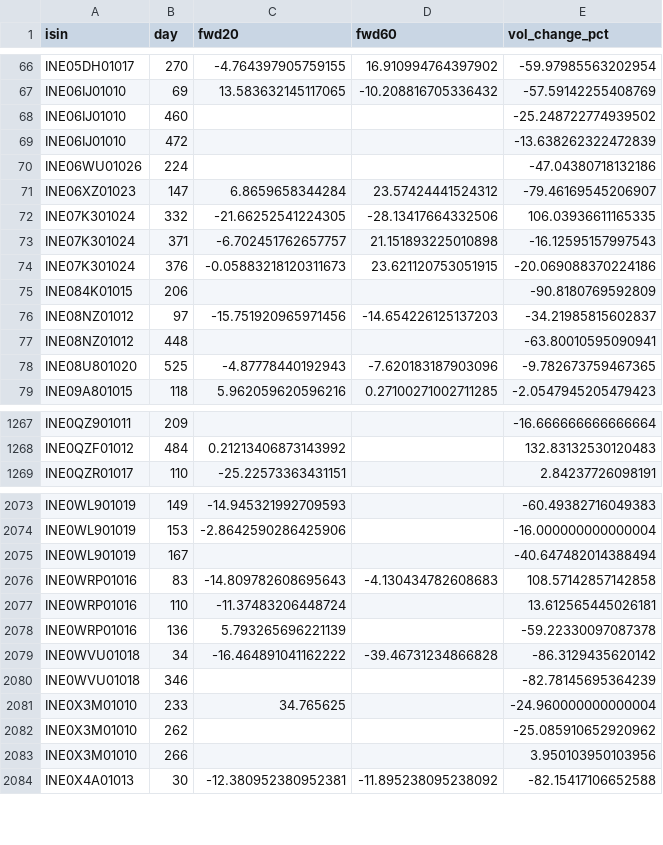
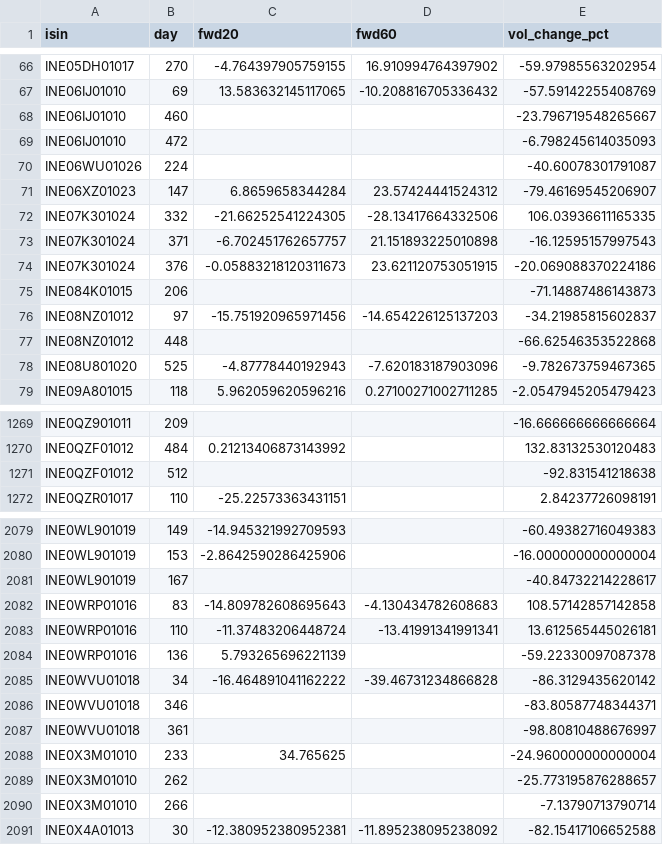
Before and after one commit to rishabhinai-netizen/ipo-radar, a CSV file: data/bandlock_events.csv, drawn as a sheet; only a part is shown, gaps mark what is left out; the diff covers the shown part only.

```diff
--- a/data/bandlock_events.csv
+++ b/data/bandlock_events.csv
@@ -67,5 +67,5 @@ INE05DH01017,270,-4.764397905759155,16.910994764397902,-59.97985563202954
 INE06IJ01010,69,13.583632145117065,-10.208816705336432,-57.59142255408769
-INE06IJ01010,460,,,-25.248722774939502
-INE06IJ01010,472,,,-13.638262322472839
-INE06WU01026,224,,,-47.04380718132186
+INE06IJ01010,460,,,-23.796719548265667
+INE06IJ01010,472,,,-6.798245614035093
+INE06WU01026,224,,,-40.60078301791087
 INE06XZ01023,147,6.8659658344284,23.57424441524312,-79.46169545206907
@@ -74,5 +74,5 @@ INE07K301024,371,-6.702451762657757,21.151893225010898,-16.12595157997543
 INE07K301024,376,-0.05883218120311673,23.621120753051915,-20.069088370224186
-INE084K01015,206,,,-90.8180769592809
+INE084K01015,206,,,-71.14887486143873
 INE08NZ01012,97,-15.751920965971456,-14.654226125137203,-34.21985815602837
-INE08NZ01012,448,,,-63.80010595090941
+INE08NZ01012,448,,,-66.62546353522868
 INE08U801020,525,-4.87778440192943,-7.620183187903096,-9.782673759467365
@@ -1268,2 +1270,3 @@ INE0QZ901011,209,,,-16.666666666666664
 INE0QZF01012,484,0.21213406873143992,,132.83132530120483
+INE0QZF01012,512,,,-92.831541218638
 INE0QZR01017,110,-25.22573363431151,,2.84237726098191
@@ -2074,11 +2080,12 @@ INE0WL901019,149,-14.945321992709593,,-60.49382716049383
 INE0WL901019,153,-2.8642590286425906,,-16.000000000000004
-INE0WL901019,167,,,-40.647482014388494
+INE0WL901019,167,,,-40.84732214228617
 INE0WRP01016,83,-14.809782608695643,-4.130434782608683,108.57142857142858
-INE0WRP01016,110,-11.37483206448724,,13.612565445026181
+INE0WRP01016,110,-11.37483206448724,-13.41991341991341,13.612565445026181
 INE0WRP01016,136,5.793265696221139,,-59.22330097087378
 INE0WVU01018,34,-16.464891041162222,-39.46731234866828,-86.3129435620142
-INE0WVU01018,346,,,-82.78145695364239
+INE0WVU01018,346,,,-83.80587748344371
+INE0WVU01018,361,,,-98.80810488676997
 INE0X3M01010,233,34.765625,,-24.960000000000004
-INE0X3M01010,262,,,-25.085910652920962
-INE0X3M01010,266,,,3.950103950103956
+INE0X3M01010,262,,,-25.773195876288657
+INE0X3M01010,266,,,-7.13790713790714
 INE0X4A01013,30,-12.380952380952381,-11.895238095238092,-82.15417106652588
```
Also changed, not shown: 5 added rows and 121 edited cells elsewhere in this file, data/event_lockin30.csv, data/ipo_analytics.csv, 12 other files.
